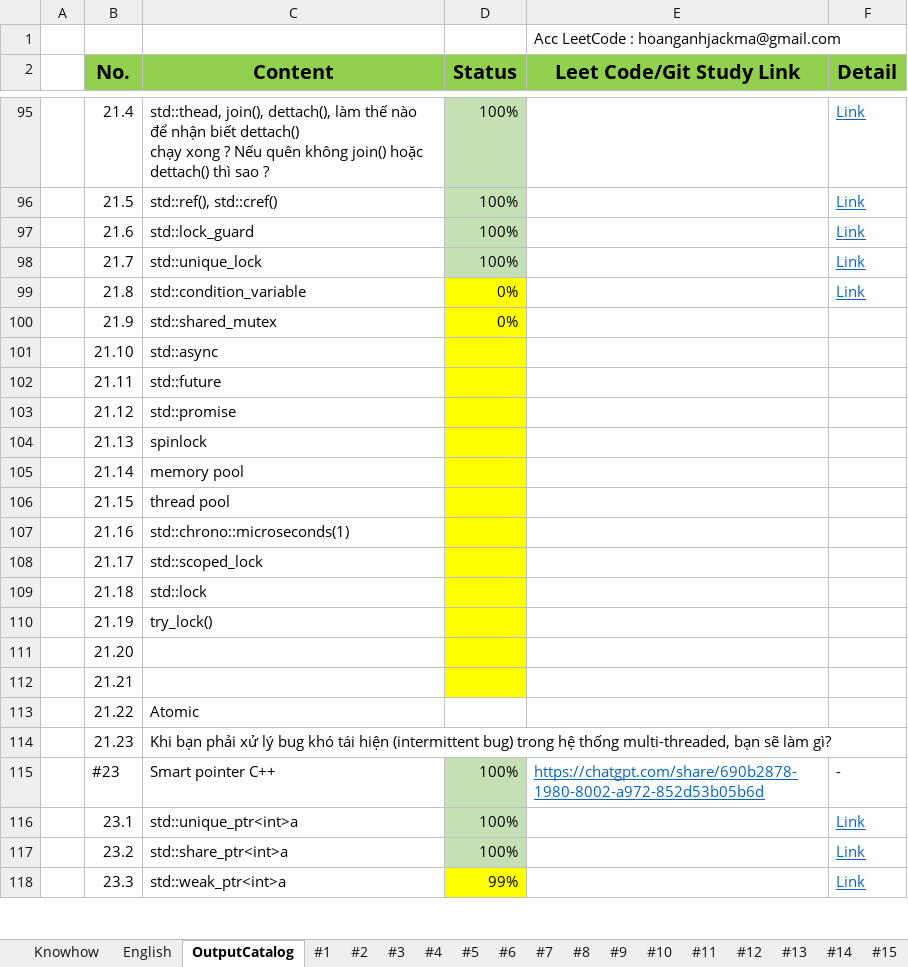
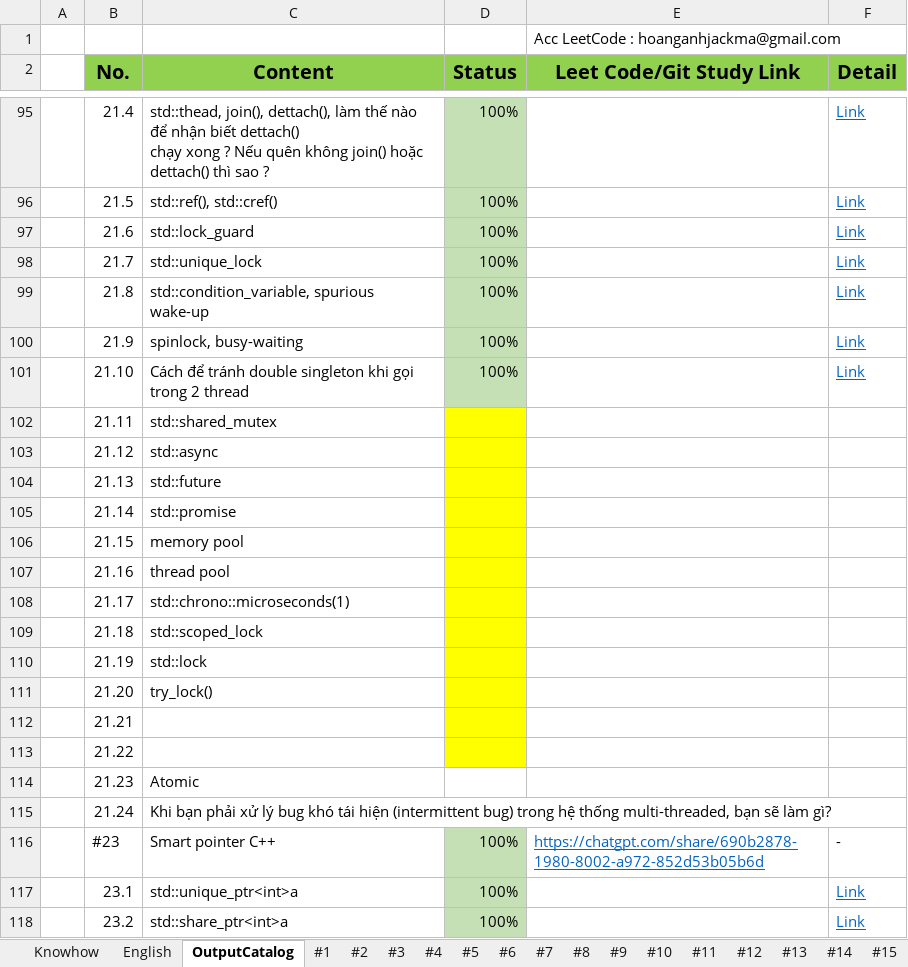
Before and after one commit to HoangAnh-Dinh/C-_Learning, an Excel workbook: Study_CL.xlsx, sheet OutputCatalog, drawn as a sheet; only a part is shown, gaps mark what is left out; the shorter side is filled out with more unchanged rows; values as stored, in another font and other column widths than the file's, no borders; the diff names each change by its address in the sheet, - before the commit and + after, or states it on an @@ line.

```diff
--- a/Study_CL.xlsx (sheet OutputCatalog)
+++ b/Study_CL.xlsx (sheet OutputCatalog)
-C99 (Content): std::condition_variable
+C99 (Content): std::condition_variable, spurious wake-up
-D99:D100 (Status): 0%
+D99:D100 (Status): 100%
-D99:D101 fill: #FFFF00
+D99:D101 fill: #C5E0B4
-C100 (Content): std::shared_mutex
+C100 (Content): spinlock, busy-waiting
-F100:F101 (Detail): (empty)
+F100:F101 (Detail): Link
-C101 (Content): std::async
+C101 (Content): Cách để tránh double singleton khi gọi trong 2 thread
-D101 (Status): (empty)
+D101 (Status): 100%
-C102 (Content): std::future
+C102 (Content): std::shared_mutex
-C103 (Content): std::promise
+C103 (Content): std::async
-C104 (Content): spinlock
+C104 (Content): std::future
-C105 (Content): memory pool
+C105 (Content): std::promise
-C106 (Content): thread pool
+C106 (Content): memory pool
-C107 (Content): std::chrono::microseconds(1)
+C107 (Content): thread pool
-C108 (Content): std::scoped_lock
+C108 (Content): std::chrono::microseconds(1)
-C109 (Content): std::lock
+C109 (Content): std::scoped_lock
-C110 (Content): try_lock()
+C110 (Content): std::lock
-C111 (Content): (empty)
+C111 (Content): try_lock()
-C113 (Content): Atomic
+C113 (Content): (empty)
-D113 fill: none
+D113 fill: #FFFF00
-C114 (Content): Khi bạn phải xử lý bug khó tái hiện (intermittent bug) trong hệ thống multi-threaded, bạn sẽ làm gì?
+C114 (Content): Atomic
+row 115:  | 21.24 | Khi bạn phải xử lý bug khó tái hiện (intermittent bug) trong hệ thống multi-threaded, bạn sẽ làm gì?
```
Also changed, not shown: sheet #21, sheet #23, 7 other files.
